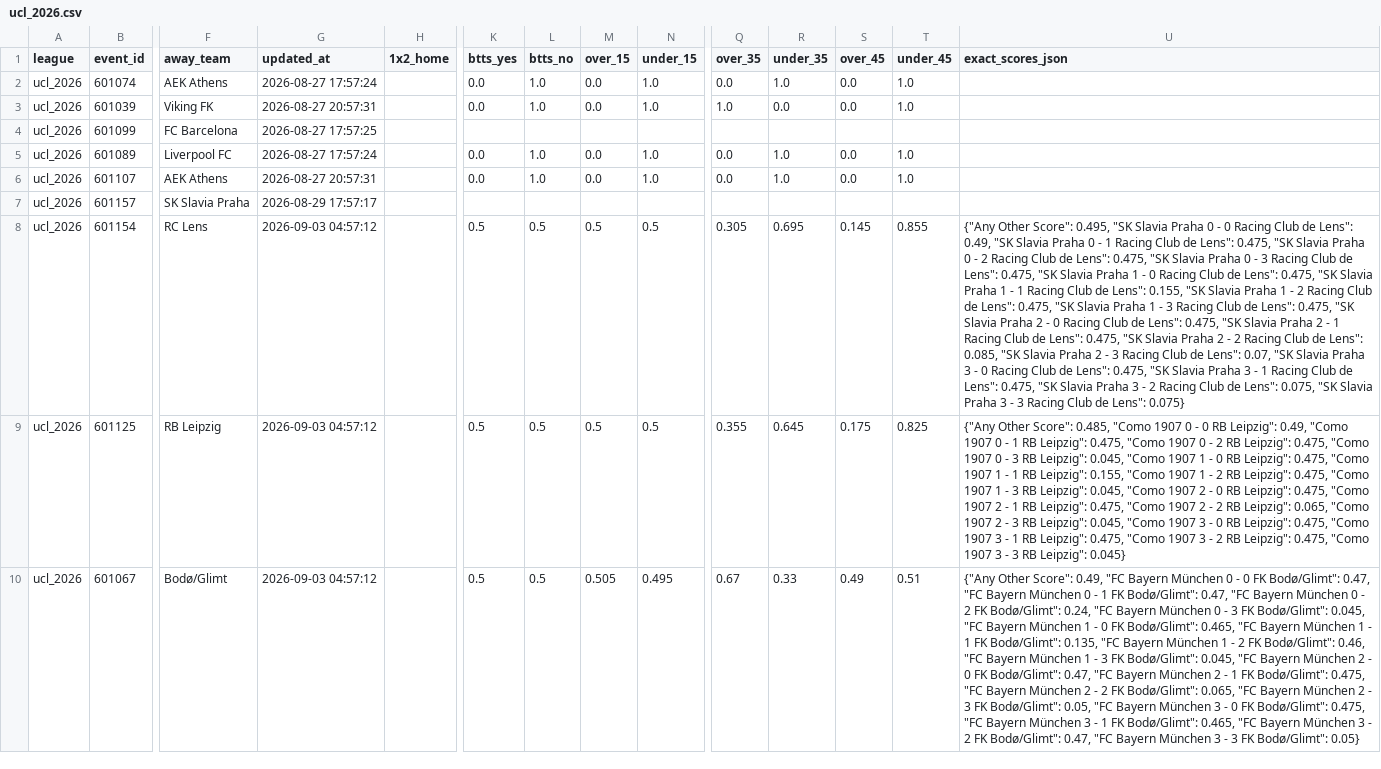
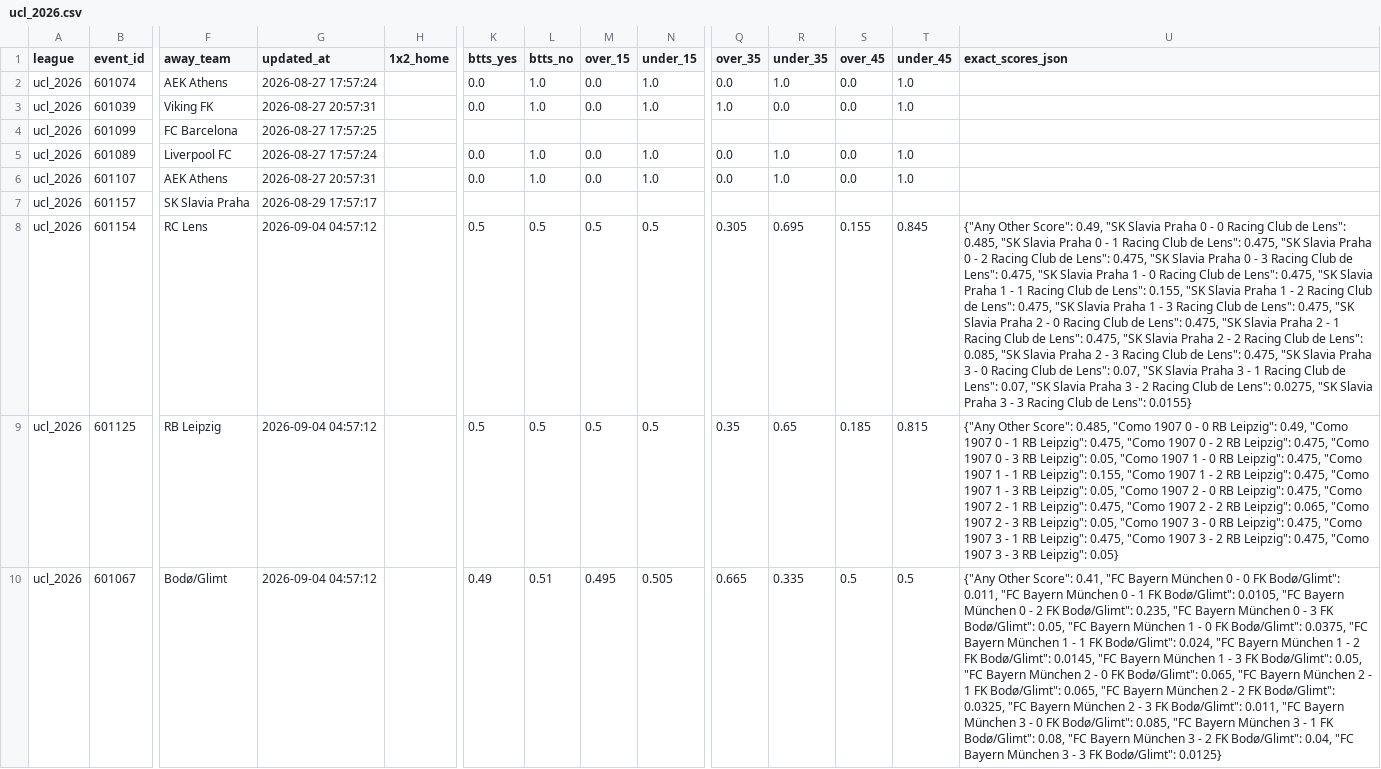
Before and after one commit to aimidas1/Polymarket_data, a CSV file: ucl_2026.csv, drawn as a sheet; only a part is shown, gaps mark what is left out; the diff covers the shown part only; the diff names each change by its address in the sheet, - before the commit and + after, or states it on an @@ line.

```diff
--- a/ucl_2026.csv
+++ b/ucl_2026.csv
-G8:G10 (updated_at): 2026-09-03 04:57:12
+G8:G10 (updated_at): 2026-09-04 04:57:12
-S8 (over_45): 0.145
+S8 (over_45): 0.155
-T8 (under_45): 0.855
+T8 (under_45): 0.845
-U8 (exact_scores_json): …Other Score": 0.495, "SK Slavia Praha 0 - 0 Racing Club de Lens": 0.49, "SK Slavia Praha 0 - 1 Racing Club de Lens": 0.475, "SK Slavia Praha 0 - 2 Racing Club de Lens": 0.475, "SK Slavia Praha 0 - 3 Racing Club de Lens": 0.475, "SK Slavia Praha 1 - 0 Racing Club de Lens": 0.475, "SK Slavia Praha 1 - 1 Racing Club de Lens": 0.155, "SK Slavia Praha 1 - 2 Racing Club de Lens": 0.475, "SK Slavia Praha 1 - 3 Racing Club de Lens": 0.475, "SK Slavia Praha 2 - 0 Racing Club de Lens": 0.475, "SK Slavia Praha 2 - 1 Racing Club de Lens": 0.475, "SK Slavia Praha 2 - 2 Racing Club de Lens": 0.085, "SK Slavia Praha 2 - 3 Racing Club de Lens": 0.07, "SK Slavia Praha 3 - 0 Racing Club de Lens": 0.475, "SK Slavia Praha 3 - 1 Racing Club de Lens": 0.475, "SK Slavia Praha 3 - 2 Racing Club de Lens": 0.075, "SK Slavia Praha 3 - 3 Racing Club de Lens": 0.075}
+U8 (exact_scores_json): …Other Score": 0.49, "SK Slavia Praha 0 - 0 Racing Club de Lens": 0.485, "SK Slavia Praha 0 - 1 Racing Club de Lens": 0.475, "SK Slavia Praha 0 - 2 Racing Club de Lens": 0.475, "SK Slavia Praha 0 - 3 Racing Club de Lens": 0.475, "SK Slavia Praha 1 - 0 Racing Club de Lens": 0.475, "SK Slavia Praha 1 - 1 Racing Club de Lens": 0.155, "SK Slavia Praha 1 - 2 Racing Club de Lens": 0.475, "SK Slavia Praha 1 - 3 Racing Club de Lens": 0.475, "SK Slavia Praha 2 - 0 Racing Club de Lens": 0.475, "SK Slavia Praha 2 - 1 Racing Club de Lens": 0.475, "SK Slavia Praha 2 - 2 Racing Club de Lens": 0.085, "SK Slavia Praha 2 - 3 Racing Club de Lens": 0.475, "SK Slavia Praha 3 - 0 Racing Club de Lens": 0.07, "SK Slavia Praha 3 - 1 Racing Club de Lens": 0.07, "SK Slavia Praha 3 - 2 Racing Club de Lens": 0.0275, "SK Slavia Praha 3 - 3 Racing Club de Lens": 0.0155}
-Q9 (over_35): 0.355
+Q9 (over_35): 0.35
-R9 (under_35): 0.645
+R9 (under_35): 0.65
-S9 (over_45): 0.175
+S9 (over_45): 0.185
-T9 (under_45): 0.825
+T9 (under_45): 0.815
-U9 (exact_scores_json): …RB Leipzig": 0.045, "Como 1907 1 - 0 RB Leipzig": 0.475, "Como 1907 1 - 1 RB Leipzig": 0.155, "Como 1907 1 - 2 RB Leipzig": 0.475, "Como 1907 1 - 3 RB Leipzig": 0.045, "Como 1907 2 - 0 RB Leipzig": 0.475, "Como 1907 2 - 1 RB Leipzig": 0.475, "Como 1907 2 - 2 RB Leipzig": 0.065, "Como 1907 2 - 3 RB Leipzig": 0.045, "Como 1907 3 - 0 RB Leipzig": 0.475, "Como 1907 3 - 1 RB Leipzig": 0.475, "Como 1907 3 - 2 RB Leipzig": 0.475, "Como 1907 3 - 3 RB Leipzig": 0.045}
+U9 (exact_scores_json): …RB Leipzig": 0.05, "Como 1907 1 - 0 RB Leipzig": 0.475, "Como 1907 1 - 1 RB Leipzig": 0.155, "Como 1907 1 - 2 RB Leipzig": 0.475, "Como 1907 1 - 3 RB Leipzig": 0.05, "Como 1907 2 - 0 RB Leipzig": 0.475, "Como 1907 2 - 1 RB Leipzig": 0.475, "Como 1907 2 - 2 RB Leipzig": 0.065, "Como 1907 2 - 3 RB Leipzig": 0.05, "Como 1907 3 - 0 RB Leipzig": 0.475, "Como 1907 3 - 1 RB Leipzig": 0.475, "Como 1907 3 - 2 RB Leipzig": 0.475, "Como 1907 3 - 3 RB Leipzig": 0.05}
-K10 (btts_yes): 0.5
+K10 (btts_yes): 0.49
-L10 (btts_no): 0.5
+L10 (btts_no): 0.51
-M10 (over_15): 0.505
+M10 (over_15): 0.495
-N10 (under_15): 0.495
+N10 (under_15): 0.505
-Q10 (over_35): 0.67
+Q10 (over_35): 0.665
-R10 (under_35): 0.33
+R10 (under_35): 0.335
-S10 (over_45): 0.49
+S10 (over_45): 0.5
-T10 (under_45): 0.51
+T10 (under_45): 0.5
-U10 (exact_scores_json): …Other Score": 0.49, "FC Bayern München 0 - 0 FK Bodø/Glimt": 0.47, "FC Bayern München 0 - 1 FK Bodø/Glimt": 0.47, "FC Bayern München 0 - 2 FK Bodø/Glimt": 0.24, "FC Bayern München 0 - 3 FK Bodø/Glimt": 0.045, "FC Bayern München 1 - 0 FK Bodø/Glimt": 0.465, "FC Bayern München 1 - 1 FK Bodø/Glimt": 0.135, "FC Bayern München 1 - 2 FK Bodø/Glimt": 0.46, "FC Bayern München 1 - 3 FK Bodø/Glimt": 0.045, "FC Bayern München 2 - 0 FK Bodø/Glimt": 0.47, "FC Bayern München 2 - 1 FK Bodø/Glimt": 0.475, "FC Bayern München 2 - 2 FK Bodø/Glimt": 0.065, "FC Bayern München 2 - 3 FK Bodø/Glimt": 0.05, "FC Bayern München 3 - 0 FK Bodø/Glimt": 0.475, "FC Bayern München 3 - 1 FK Bodø/Glimt": 0.465, "FC Bayern München 3 - 2 FK Bodø/Glimt": 0.47, "FC Bayern München 3 - 3 FK Bodø/Glimt": 0.05}
+U10 (exact_scores_json): …Other Score": 0.41, "FC Bayern München 0 - 0 FK Bodø/Glimt": 0.011, "FC Bayern München 0 - 1 FK Bodø/Glimt": 0.0105, "FC Bayern München 0 - 2 FK Bodø/Glimt": 0.235, "FC Bayern München 0 - 3 FK Bodø/Glimt": 0.05, "FC Bayern München 1 - 0 FK Bodø/Glimt": 0.0375, "FC Bayern München 1 - 1 FK Bodø/Glimt": 0.024, "FC Bayern München 1 - 2 FK Bodø/Glimt": 0.0145, "FC Bayern München 1 - 3 FK Bodø/Glimt": 0.05, "FC Bayern München 2 - 0 FK Bodø/Glimt": 0.065, "FC Bayern München 2 - 1 FK Bodø/Glimt": 0.065, "FC Bayern München 2 - 2 FK Bodø/Glimt": 0.0325, "FC Bayern München 2 - 3 FK Bodø/Glimt": 0.011, "FC Bayern München 3 - 0 FK Bodø/Glimt": 0.085, "FC Bayern München 3 - 1 FK Bodø/Glimt": 0.08, "FC Bayern München 3 - 2 FK Bodø/Glimt": 0.04, "FC Bayern München 3 - 3 FK Bodø/Glimt": 0.0125}
```
Also changed, not shown: 102 edited cells elsewhere in this file, brasileirao_serie_a_2026.csv, liga_mx_apertura_2026.csv, 2 other files.
